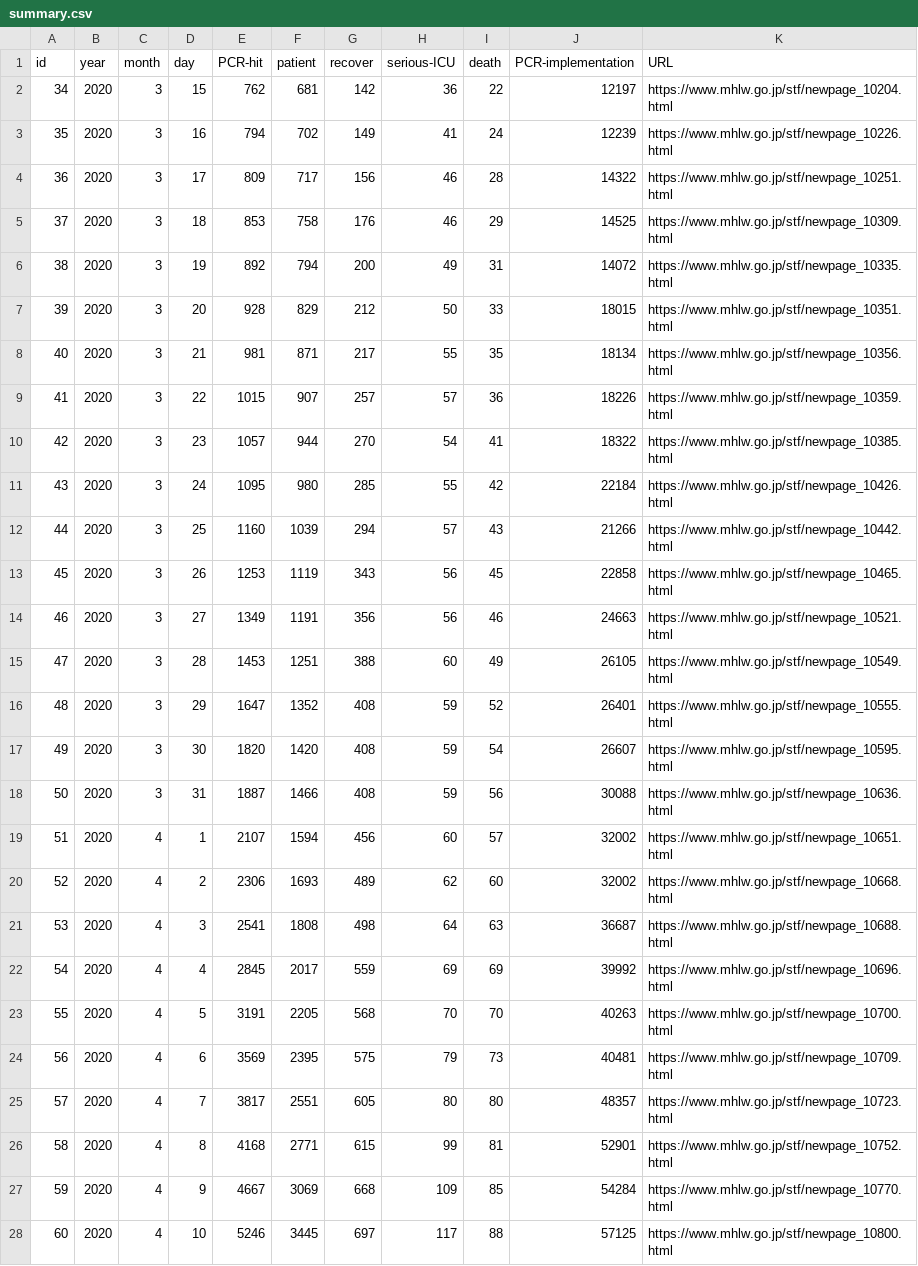
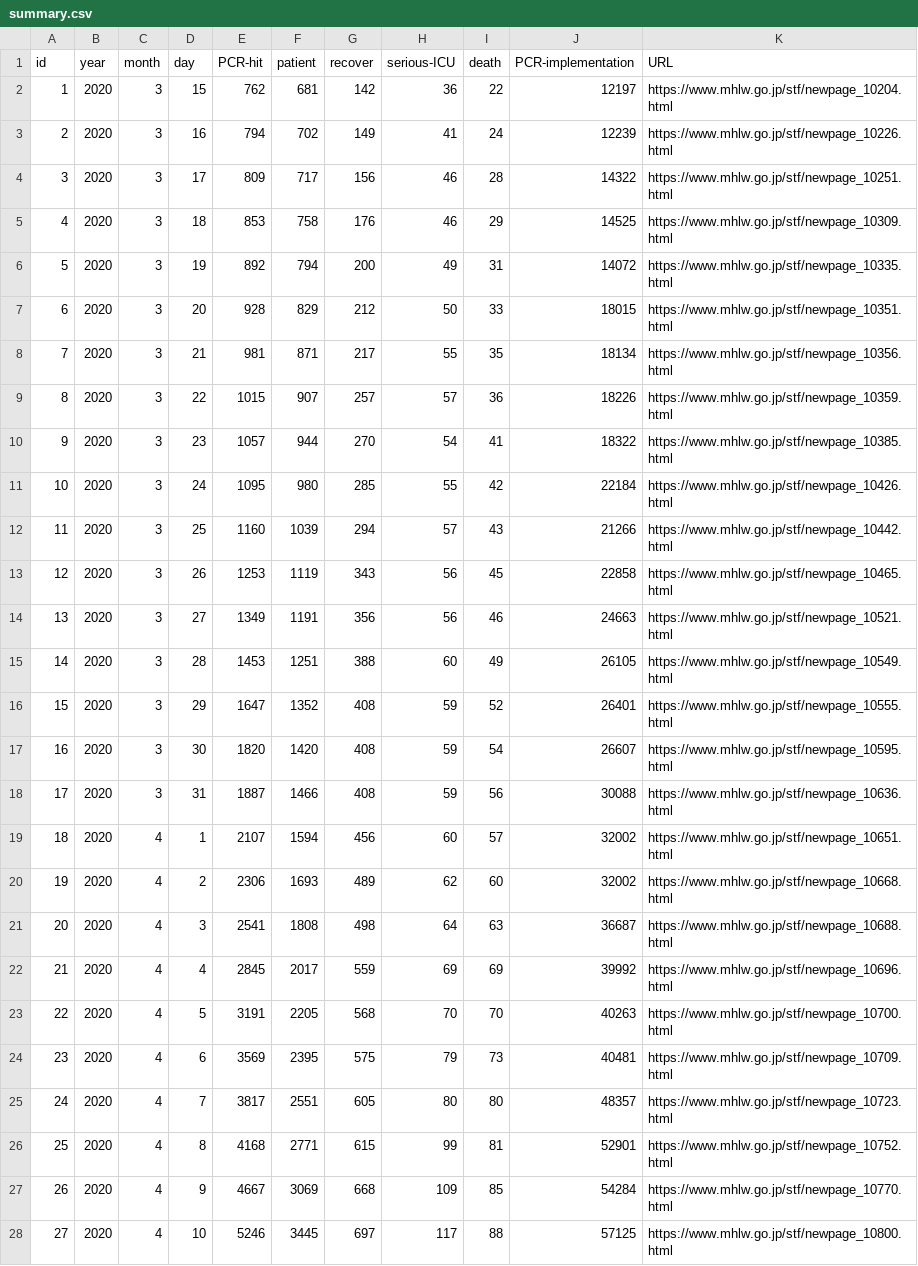
Before and after one commit to kaz-ogiwara/covid19, a CSV file: data/summary.csv, drawn as a sheet; only a part is shown; the diff covers the shown part only.

Commit message:
Update summary.csv

```diff
--- a/data/summary.csv
+++ b/data/summary.csv
@@ -1,28 +1,28 @@
 id,year,month,day,PCR-hit,patient,recover,serious-ICU,death,PCR-implementation,URL
-34,2020,3,15,762,681,142,36,22,12197,https://www.mhlw.go.jp/stf/newpage_10204.html
-35,2020,3,16,794,702,149,41,24,12239,https://www.mhlw.go.jp/stf/newpage_10226.html
-36,2020,3,17,809,717,156,46,28,14322,https://www.mhlw.go.jp/stf/newpage_10251.html
-37,2020,3,18,853,758,176,46,29,14525,https://www.mhlw.go.jp/stf/newpage_10309.html
-38,2020,3,19,892,794,200,49,31,14072,https://www.mhlw.go.jp/stf/newpage_10335.html
-39,2020,3,20,928,829,212,50,33,18015,https://www.mhlw.go.jp/stf/newpage_10351.html
-40,2020,3,21,981,871,217,55,35,18134,https://www.mhlw.go.jp/stf/newpage_10356.html
-41,2020,3,22,1015,907,257,57,36,18226,https://www.mhlw.go.jp/stf/newpage_10359.html
-42,2020,3,23,1057,944,270,54,41,18322,https://www.mhlw.go.jp/stf/newpage_10385.html
-43,2020,3,24,1095,980,285,55,42,22184,https://www.mhlw.go.jp/stf/newpage_10426.html
-44,2020,3,25,1160,1039,294,57,43,21266,https://www.mhlw.go.jp/stf/newpage_10442.html
-45,2020,3,26,1253,1119,343,56,45,22858,https://www.mhlw.go.jp/stf/newpage_10465.html
-46,2020,3,27,1349,1191,356,56,46,24663,https://www.mhlw.go.jp/stf/newpage_10521.html
-47,2020,3,28,1453,1251,388,60,49,26105,https://www.mhlw.go.jp/stf/newpage_10549.html
-48,2020,3,29,1647,1352,408,59,52,26401,https://www.mhlw.go.jp/stf/newpage_10555.html
-49,2020,3,30,1820,1420,408,59,54,26607,https://www.mhlw.go.jp/stf/newpage_10595.html
-50,2020,3,31,1887,1466,408,59,56,30088,https://www.mhlw.go.jp/stf/newpage_10636.html
-51,2020,4,1,2107,1594,456,60,57,32002,https://www.mhlw.go.jp/stf/newpage_10651.html
-52,2020,4,2,2306,1693,489,62,60,32002,https://www.mhlw.go.jp/stf/newpage_10668.html
-53,2020,4,3,2541,1808,498,64,63,36687,https://www.mhlw.go.jp/stf/newpage_10688.html
-54,2020,4,4,2845,2017,559,69,69,39992,https://www.mhlw.go.jp/stf/newpage_10696.html
-55,2020,4,5,3191,2205,568,70,70,40263,https://www.mhlw.go.jp/stf/newpage_10700.html
-56,2020,4,6,3569,2395,575,79,73,40481,https://www.mhlw.go.jp/stf/newpage_10709.html
-57,2020,4,7,3817,2551,605,80,80,48357,https://www.mhlw.go.jp/stf/newpage_10723.html
-58,2020,4,8,4168,2771,615,99,81,52901,https://www.mhlw.go.jp/stf/newpage_10752.html
-59,2020,4,9,4667,3069,668,109,85,54284,https://www.mhlw.go.jp/stf/newpage_10770.html
-60,2020,4,10,5246,3445,697,117,88,57125,https://www.mhlw.go.jp/stf/newpage_10800.html
+1,2020,3,15,762,681,142,36,22,12197,https://www.mhlw.go.jp/stf/newpage_10204.html
+2,2020,3,16,794,702,149,41,24,12239,https://www.mhlw.go.jp/stf/newpage_10226.html
+3,2020,3,17,809,717,156,46,28,14322,https://www.mhlw.go.jp/stf/newpage_10251.html
+4,2020,3,18,853,758,176,46,29,14525,https://www.mhlw.go.jp/stf/newpage_10309.html
+5,2020,3,19,892,794,200,49,31,14072,https://www.mhlw.go.jp/stf/newpage_10335.html
+6,2020,3,20,928,829,212,50,33,18015,https://www.mhlw.go.jp/stf/newpage_10351.html
+7,2020,3,21,981,871,217,55,35,18134,https://www.mhlw.go.jp/stf/newpage_10356.html
+8,2020,3,22,1015,907,257,57,36,18226,https://www.mhlw.go.jp/stf/newpage_10359.html
+9,2020,3,23,1057,944,270,54,41,18322,https://www.mhlw.go.jp/stf/newpage_10385.html
+10,2020,3,24,1095,980,285,55,42,22184,https://www.mhlw.go.jp/stf/newpage_10426.html
+11,2020,3,25,1160,1039,294,57,43,21266,https://www.mhlw.go.jp/stf/newpage_10442.html
+12,2020,3,26,1253,1119,343,56,45,22858,https://www.mhlw.go.jp/stf/newpage_10465.html
+13,2020,3,27,1349,1191,356,56,46,24663,https://www.mhlw.go.jp/stf/newpage_10521.html
+14,2020,3,28,1453,1251,388,60,49,26105,https://www.mhlw.go.jp/stf/newpage_10549.html
+15,2020,3,29,1647,1352,408,59,52,26401,https://www.mhlw.go.jp/stf/newpage_10555.html
+16,2020,3,30,1820,1420,408,59,54,26607,https://www.mhlw.go.jp/stf/newpage_10595.html
+17,2020,3,31,1887,1466,408,59,56,30088,https://www.mhlw.go.jp/stf/newpage_10636.html
+18,2020,4,1,2107,1594,456,60,57,32002,https://www.mhlw.go.jp/stf/newpage_10651.html
+19,2020,4,2,2306,1693,489,62,60,32002,https://www.mhlw.go.jp/stf/newpage_10668.html
+20,2020,4,3,2541,1808,498,64,63,36687,https://www.mhlw.go.jp/stf/newpage_10688.html
+21,2020,4,4,2845,2017,559,69,69,39992,https://www.mhlw.go.jp/stf/newpage_10696.html
+22,2020,4,5,3191,2205,568,70,70,40263,https://www.mhlw.go.jp/stf/newpage_10700.html
+23,2020,4,6,3569,2395,575,79,73,40481,https://www.mhlw.go.jp/stf/newpage_10709.html
+24,2020,4,7,3817,2551,605,80,80,48357,https://www.mhlw.go.jp/stf/newpage_10723.html
+25,2020,4,8,4168,2771,615,99,81,52901,https://www.mhlw.go.jp/stf/newpage_10752.html
+26,2020,4,9,4667,3069,668,109,85,54284,https://www.mhlw.go.jp/stf/newpage_10770.html
+27,2020,4,10,5246,3445,697,117,88,57125,https://www.mhlw.go.jp/stf/newpage_10800.html
```
Also changed, not shown: 3 edited cells elsewhere in this file.
